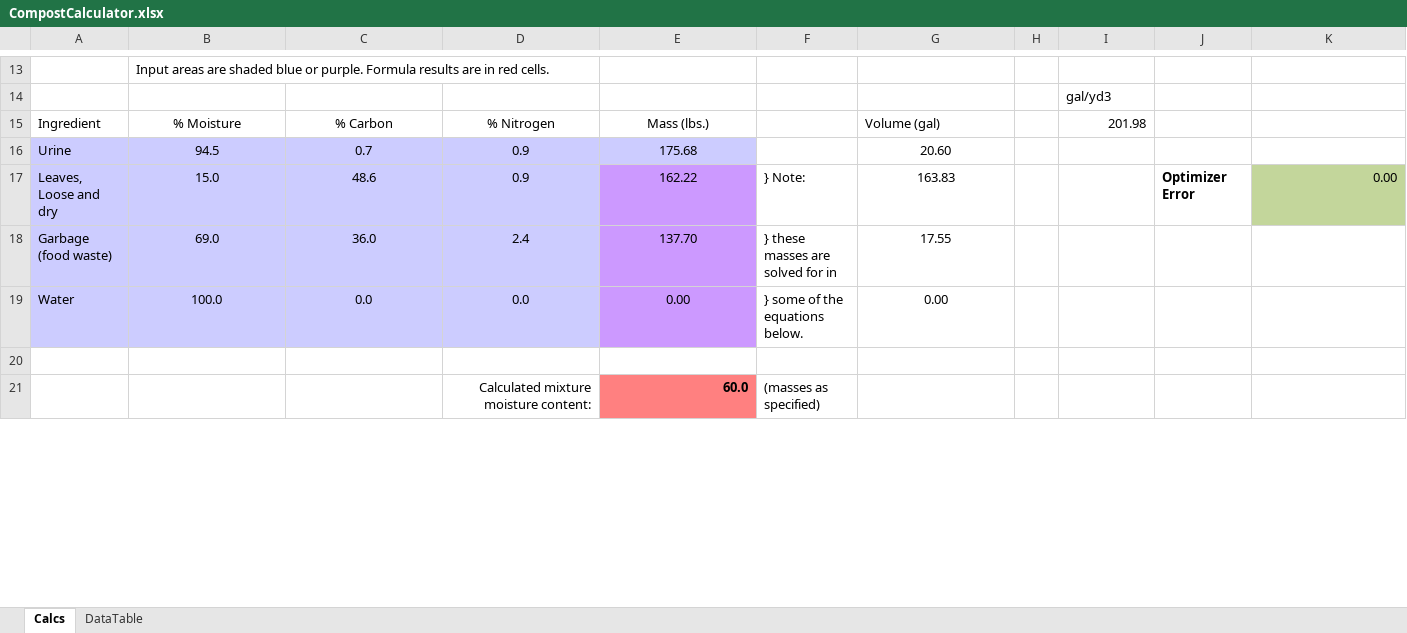
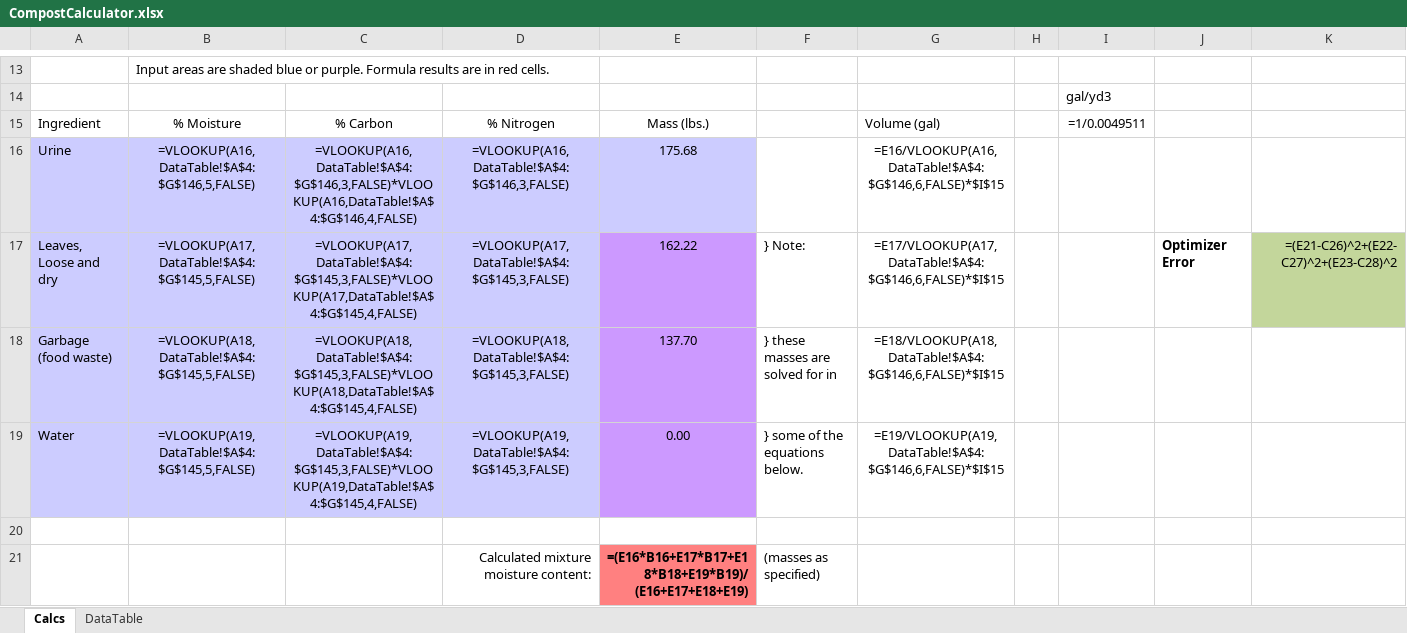
Before and after one commit to Hunter-Software-Development/isitcompostable.com, an Excel workbook: lib/CompostCalculator.xlsx, sheet Calcs, drawn as a sheet; only a part is shown, gaps mark what is left out; values as stored, in another font and other column widths than the file's, no borders; formulas without a stored value are shown as written; the diff covers the shown part only; the diff names each change by its address in the sheet, - before the commit and + after, or states it on an @@ line.

```diff
--- a/lib/CompostCalculator.xlsx (sheet Calcs)
+++ b/lib/CompostCalculator.xlsx (sheet Calcs)
-I15: 201.98
+I15: =1/0.0049511
-B16: 94.5
+B16: =VLOOKUP(A16,DataTable!$A$4:$G$146,5,FALSE)
-C16: 0.7
+C16: =VLOOKUP(A16,DataTable!$A$4:$G$146,3,FALSE)*VLOOKUP(A16,DataTable!$A$4:$G$146,4,FALSE)
-D16: 0.9
+D16: =VLOOKUP(A16,DataTable!$A$4:$G$146,3,FALSE)
-G16: 20.60
+G16: =E16/VLOOKUP(A16,DataTable!$A$4:$G$146,6,FALSE)*$I$15
-B17: 15.0
+B17: =VLOOKUP(A17,DataTable!$A$4:$G$145,5,FALSE)
-C17: 48.6
+C17: =VLOOKUP(A17,DataTable!$A$4:$G$145,3,FALSE)*VLOOKUP(A17,DataTable!$A$4:$G$145,4,FALSE)
-D17: 0.9
+D17: =VLOOKUP(A17,DataTable!$A$4:$G$145,3,FALSE)
-G17: 163.83
+G17: =E17/VLOOKUP(A17,DataTable!$A$4:$G$146,6,FALSE)*$I$15
-K17: 0.00
+K17: =(E21-C26)^2+(E22-C27)^2+(E23-C28)^2
-B18: 69.0
+B18: =VLOOKUP(A18,DataTable!$A$4:$G$145,5,FALSE)
-C18: 36.0
+C18: =VLOOKUP(A18,DataTable!$A$4:$G$145,3,FALSE)*VLOOKUP(A18,DataTable!$A$4:$G$145,4,FALSE)
-D18: 2.4
+D18: =VLOOKUP(A18,DataTable!$A$4:$G$145,3,FALSE)
-G18: 17.55
+G18: =E18/VLOOKUP(A18,DataTable!$A$4:$G$146,6,FALSE)*$I$15
-B19: 100.0
+B19: =VLOOKUP(A19,DataTable!$A$4:$G$145,5,FALSE)
-C19: 0.0
+C19: =VLOOKUP(A19,DataTable!$A$4:$G$145,3,FALSE)*VLOOKUP(A19,DataTable!$A$4:$G$145,4,FALSE)
-D19: 0.0
+D19: =VLOOKUP(A19,DataTable!$A$4:$G$145,3,FALSE)
-G19: 0.00
+G19: =E19/VLOOKUP(A19,DataTable!$A$4:$G$146,6,FALSE)*$I$15
-E21: 60.0
+E21: =(E16*B16+E17*B17+E18*B18+E19*B19)/(E16+E17+E18+E19)
```
Also changed, not shown: 17 edited cells and cell formats elsewhere in this sheet, sheet DataTable, 14 other files.
